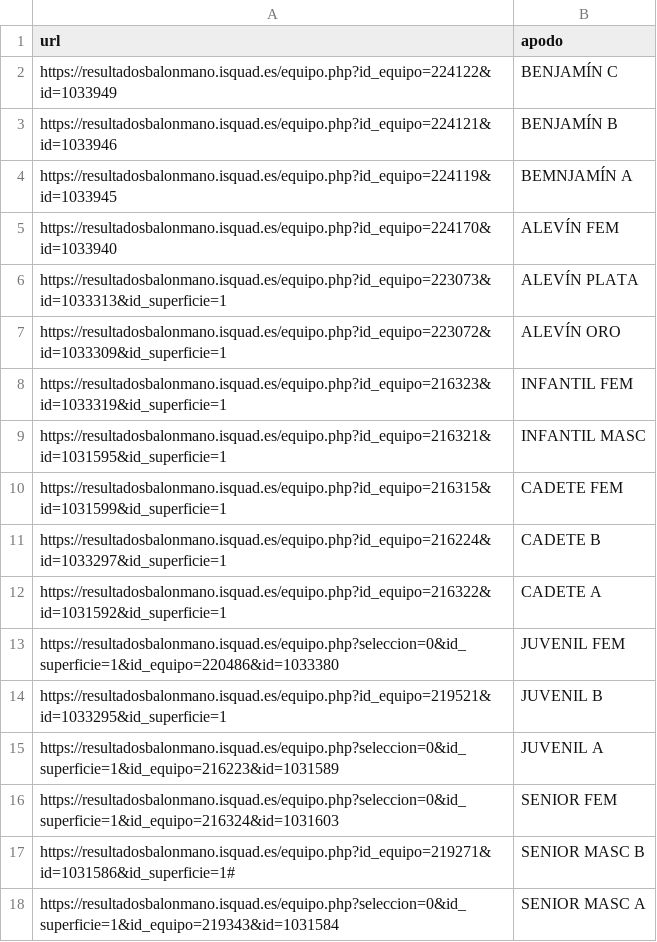
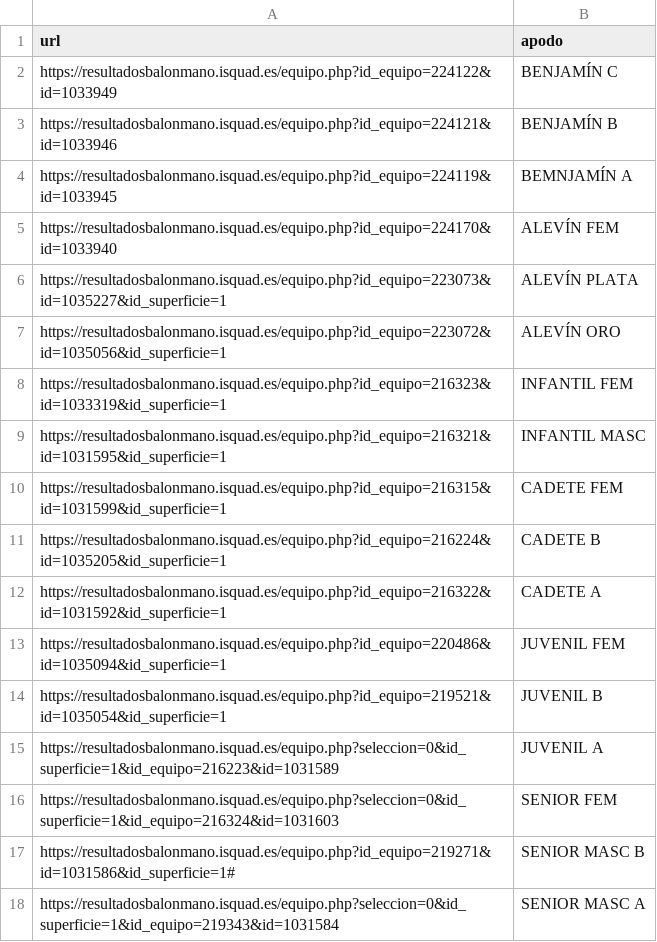
Before and after one commit to GF3000/Horarios_bmcoras, a CSV file: equipos.csv, drawn as a sheet.

Commit message:
feat: update team IDs for Alevín Plata/Oro, Cadete B, Juvenil FEM/B in equipos.csv
Updated internal IDs for multiple handball teams to reflect current values from
resultadosbalonmano.isquad.es:
- Alevín Plata: 1033313 → 1035227
- Alevín Oro: 1033309 → 1035056
- Cadete B: 1033297 → 1035205
- Juvenil FEM: 1033380 → 1035094
- Juvenil B: 1033295 → 1035054

```diff
--- a/equipos.csv
+++ b/equipos.csv
@@ -5,4 +5,4 @@ https://resultadosbalonmano.isquad.es/equipo.php?id_equipo=224119&id=1033945,BEM
 https://resultadosbalonmano.isquad.es/equipo.php?id_equipo=224170&id=1033940,ALEVÍN FEM
-https://resultadosbalonmano.isquad.es/equipo.php?id_equipo=223073&id=1033313&id_superficie=1,ALEVÍN PLATA
-https://resultadosbalonmano.isquad.es/equipo.php?id_equipo=223072&id=1033309&id_superficie=1,ALEVÍN ORO
+https://resultadosbalonmano.isquad.es/equipo.php?id_equipo=223073&id=1035227&id_superficie=1,ALEVÍN PLATA
+https://resultadosbalonmano.isquad.es/equipo.php?id_equipo=223072&id=1035056&id_superficie=1,ALEVÍN ORO
 https://resultadosbalonmano.isquad.es/equipo.php?id_equipo=216323&id=1033319&id_superficie=1,INFANTIL FEM
@@ -10,6 +10,6 @@ https://resultadosbalonmano.isquad.es/equipo.php?id_equipo=216321&id=1031595&id_
 https://resultadosbalonmano.isquad.es/equipo.php?id_equipo=216315&id=1031599&id_superficie=1,CADETE FEM
-https://resultadosbalonmano.isquad.es/equipo.php?id_equipo=216224&id=1033297&id_superficie=1,CADETE B
+https://resultadosbalonmano.isquad.es/equipo.php?id_equipo=216224&id=1035205&id_superficie=1,CADETE B
 https://resultadosbalonmano.isquad.es/equipo.php?id_equipo=216322&id=1031592&id_superficie=1,CADETE A
-https://resultadosbalonmano.isquad.es/equipo.php?seleccion=0&id_superficie=1&id_equipo=220486&id=1033380,JUVENIL FEM
-https://resultadosbalonmano.isquad.es/equipo.php?id_equipo=219521&id=1033295&id_superficie=1,JUVENIL B
+https://resultadosbalonmano.isquad.es/equipo.php?id_equipo=220486&id=1035094&id_superficie=1,JUVENIL FEM
+https://resultadosbalonmano.isquad.es/equipo.php?id_equipo=219521&id=1035054&id_superficie=1,JUVENIL B
 https://resultadosbalonmano.isquad.es/equipo.php?seleccion=0&id_superficie=1&id_equipo=216223&id=1031589,JUVENIL A
```
